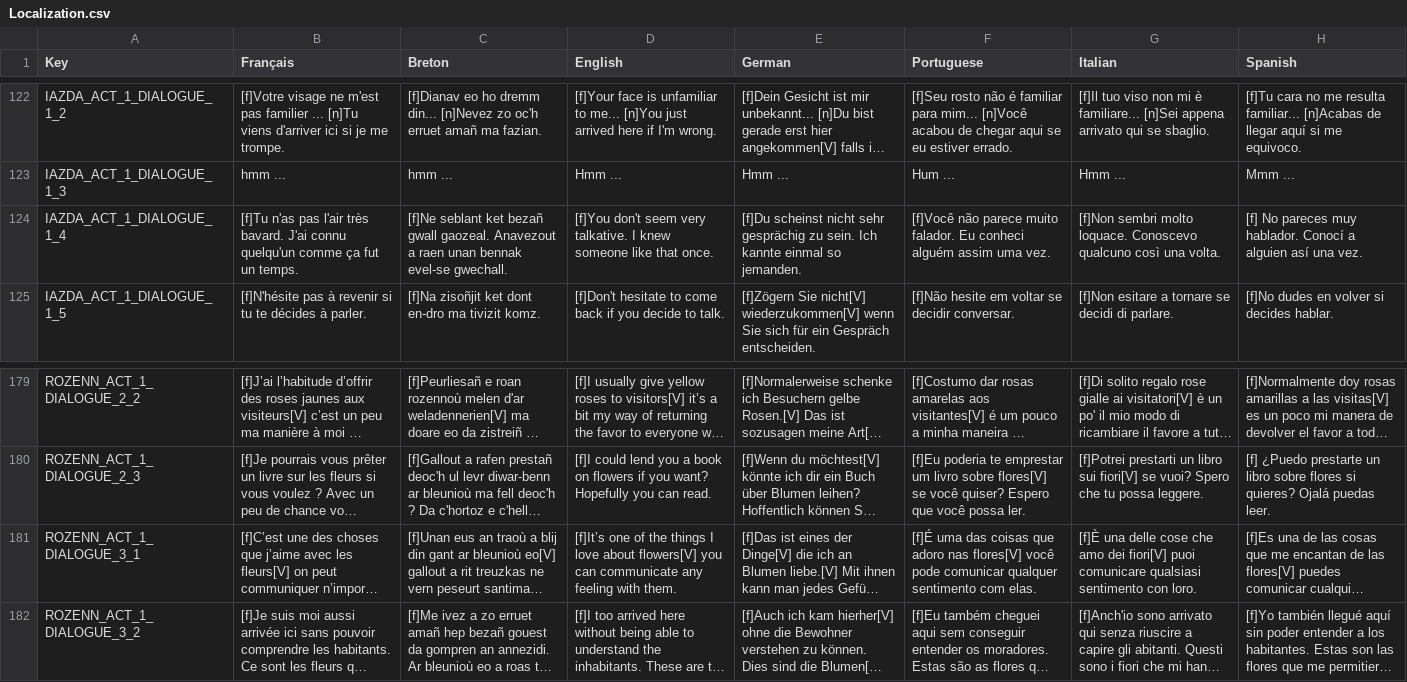
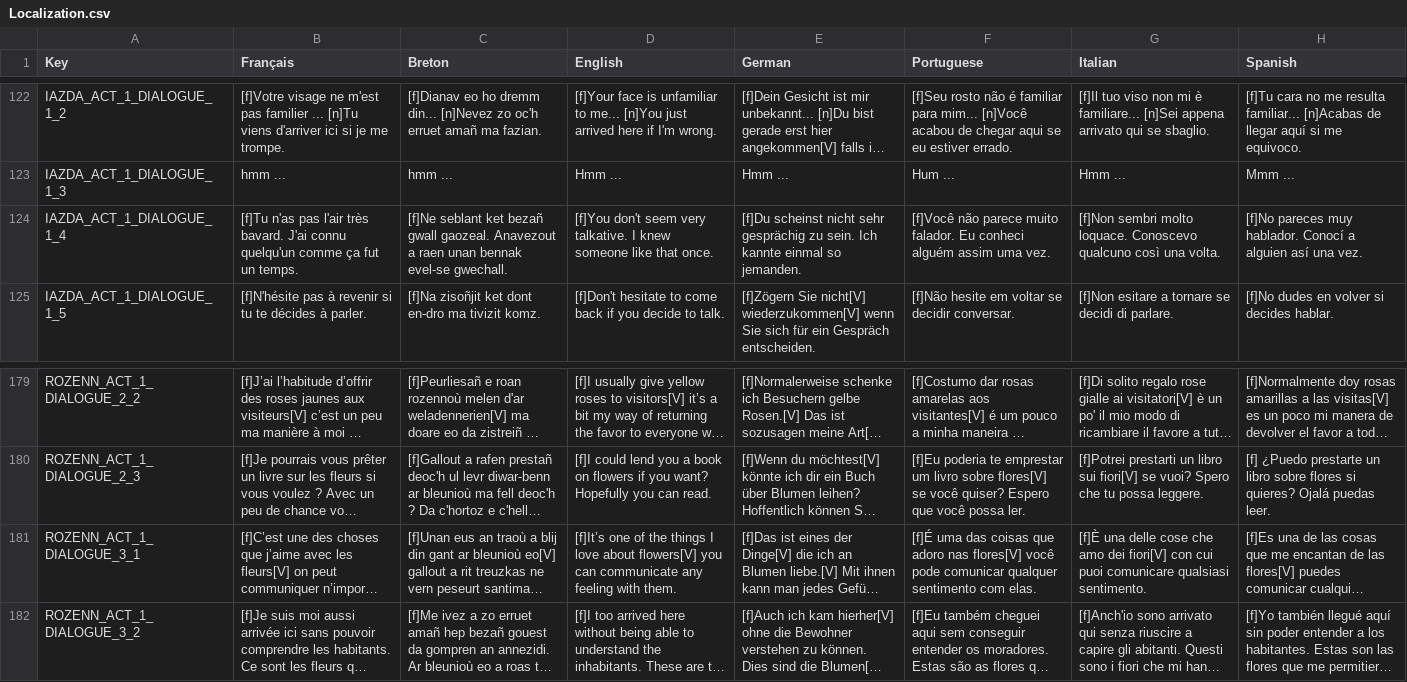
Before and after one commit to Polissages-de-Couilles/Reflets-Oublies, a CSV file: Assets/Resources/Localization.csv, drawn as a sheet; only a part is shown, gaps mark what is left out; long unchanged cells end in …; the diff covers the shown part only; the diff names each change by its address in the sheet, - before the commit and + after, or states it on an @@ line.

```diff
--- a/Assets/Resources/Localization.csv
+++ b/Assets/Resources/Localization.csv
-H124 (Spanish): [f] No pareces muy…
+H124 (Spanish): [f]No pareces muy…
-G181 (Italian): …dei fiori[V] puoi comunicare qualsiasi sentimento con loro.
+G181 (Italian): …dei fiori[V] con cui puoi comunicare qualsiasi sentimento.
```
Also changed, not shown: 28 edited cells elsewhere in this file, 4 other files.
